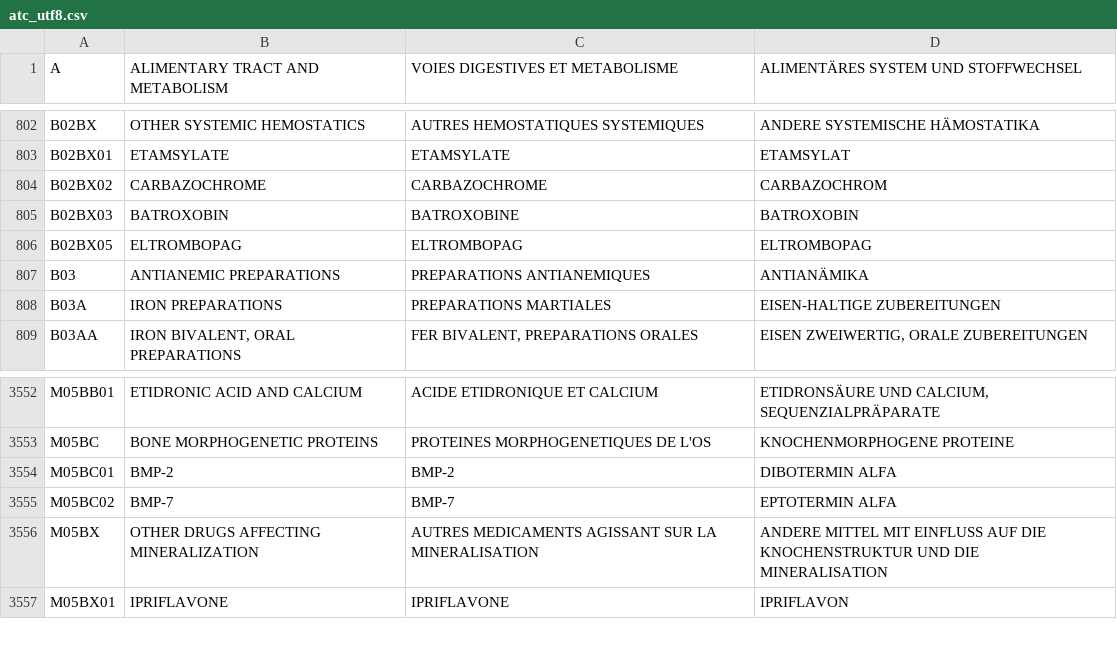
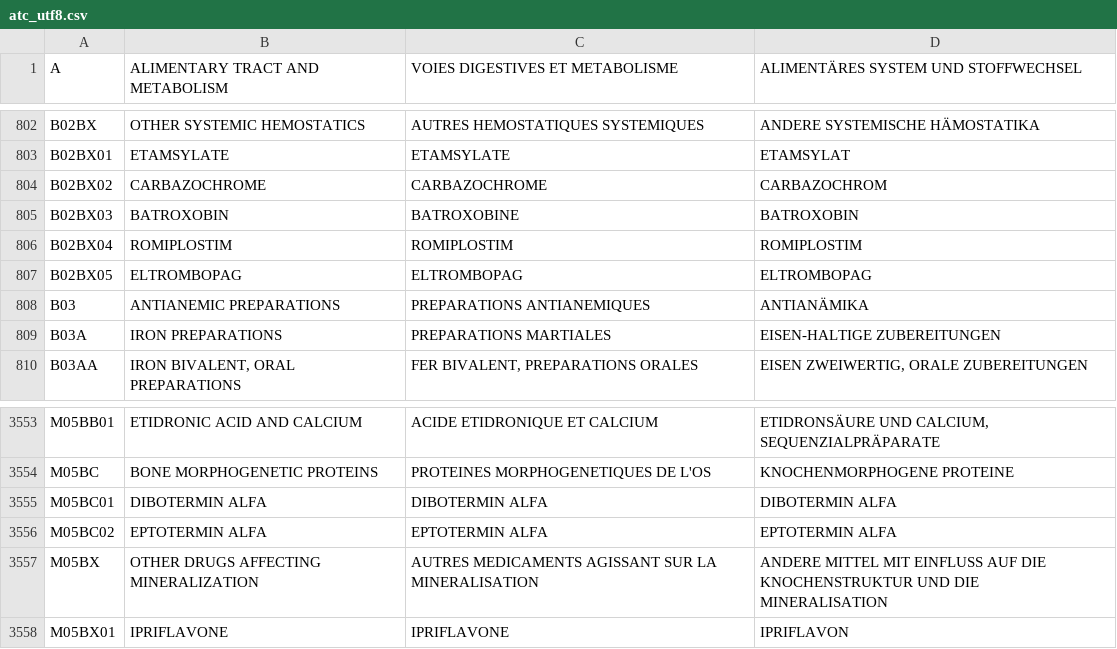
Before and after one commit to FreeHealth/freehealth, a CSV file: global_resources/sql/atc_utf8.csv, drawn as a sheet; only a part is shown, gaps mark what is left out.

Commit message:
correction
git-svn-id: https://freemedforms.googlecode.com/svn/trunk@1225 571bf770-40aa-11de-9a54-b9394989f659

```diff
--- a/global_resources/sql/atc_utf8.csv
+++ b/global_resources/sql/atc_utf8.csv
@@ -805,2 +805,3 @@
 "B02BX03","BATROXOBIN","BATROXOBINE","BATROXOBIN"
+"B02BX04","ROMIPLOSTIM","ROMIPLOSTIM","ROMIPLOSTIM"
 "B02BX05","ELTROMBOPAG","ELTROMBOPAG","ELTROMBOPAG"
@@ -3553,4 +3554,4 @@
 "M05BC","BONE MORPHOGENETIC PROTEINS","PROTEINES MORPHOGENETIQUES DE L'OS","KNOCHENMORPHOGENE PROTEINE"
-"M05BC01","BMP-2","BMP-2","DIBOTERMIN ALFA"
-"M05BC02","BMP-7","BMP-7","EPTOTERMIN ALFA"
+"M05BC01","DIBOTERMIN ALFA","DIBOTERMIN ALFA","DIBOTERMIN ALFA"
+"M05BC02","EPTOTERMIN ALFA","EPTOTERMIN ALFA","EPTOTERMIN ALFA"
 "M05BX","OTHER DRUGS AFFECTING MINERALIZATION","AUTRES MEDICAMENTS AGISSANT SUR LA MINERALISATION","ANDERE MITTEL MIT EINFLUSS AUF DIE KNOCHENSTRUKTUR UND DIE MINERALISATION"
```
